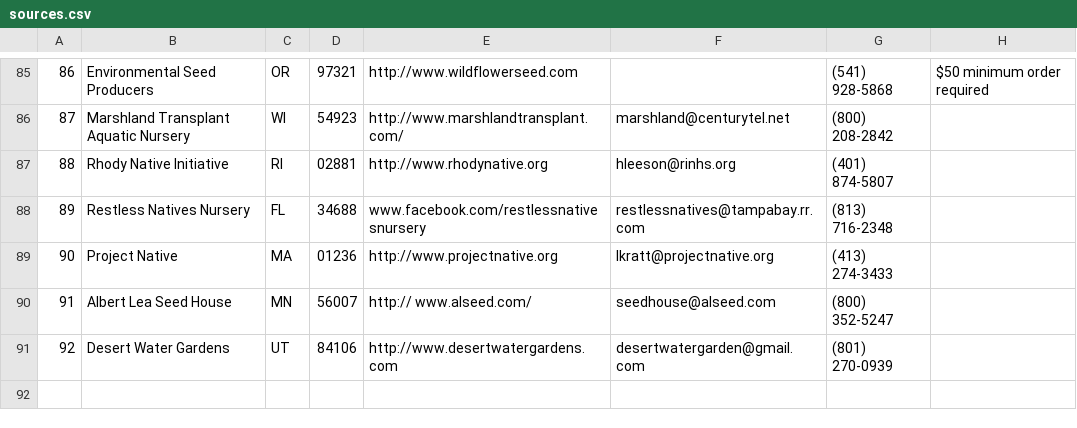
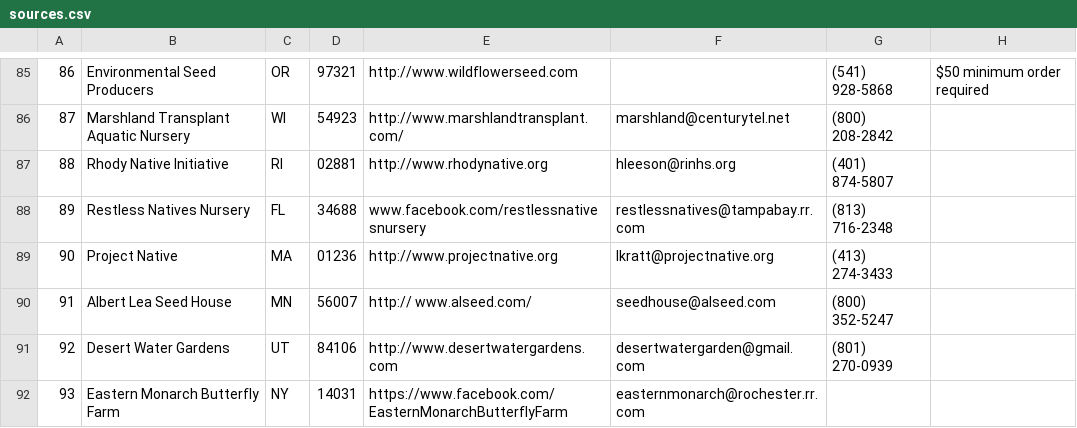
Before and after one commit to haileyxerces/MilkweedTables, a CSV file: sources.csv, drawn as a sheet; only a part is shown, gaps mark what is left out; the diff names each change by its address in the sheet, - before the commit and + after, or states it on an @@ line.

Commit message:
Added vendor 93
Also added an asterisk to the Rainer Seeds note- let's see if that works!

```diff
--- a/sources.csv
+++ b/sources.csv
+row 92: 93 | Eastern Monarch Butterfly Farm | NY | 14031 | https://www.facebook.com/EasternMonarchButterflyFarm | easternmonarch@rochester.rr.com
```
